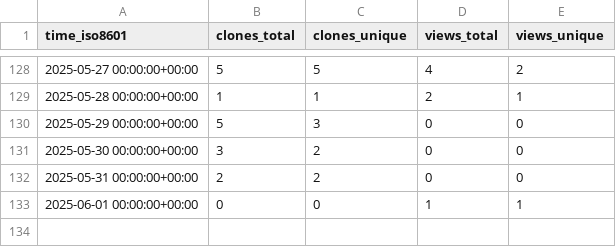
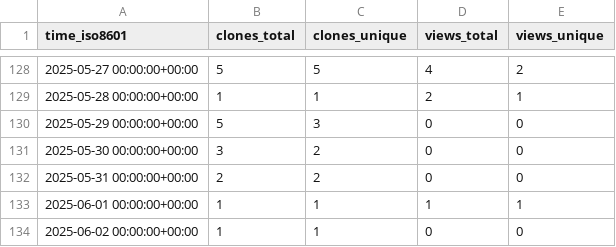
Before and after one commit to unikraft/loupe, a CSV file: unikraft/loupe/ghrs-data/views_clones_aggregate.csv, drawn as a sheet; only a part is shown, gaps mark what is left out.

```diff
--- a/unikraft/loupe/ghrs-data/views_clones_aggregate.csv
+++ b/unikraft/loupe/ghrs-data/views_clones_aggregate.csv
@@ -132,2 +132,3 @@ time_iso8601,clones_total,clones_unique,views_total,views_unique
 2025-05-31 00:00:00+00:00,2,2,0,0
-2025-06-01 00:00:00+00:00,0,0,1,1
+2025-06-01 00:00:00+00:00,1,1,1,1
+2025-06-02 00:00:00+00:00,1,1,0,0
```
Also changed, not shown: 1 other file.
